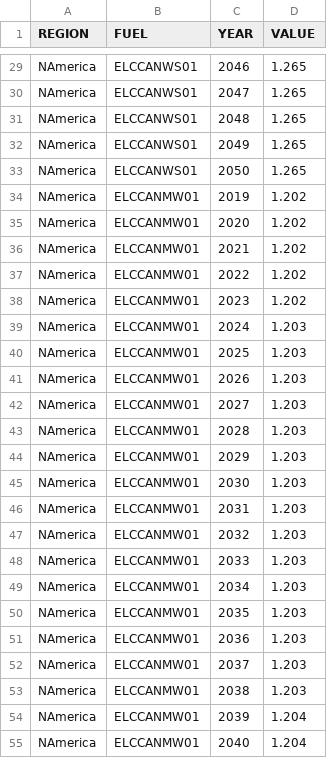
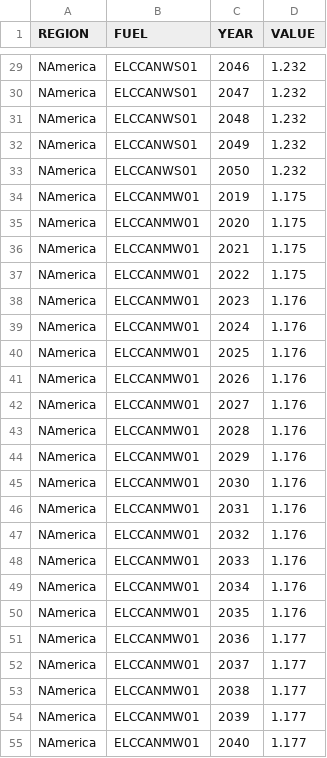
Before and after one commit to DeltaE/Canada-U.S.-ElecTrade, a CSV file: src/data/Canada/ReserveMarginTagFuel.csv, drawn as a sheet; only a part is shown, gaps mark what is left out; the diff covers the shown part only; the diff names each change by its address in the sheet, - before the commit and + after, or states it on an @@ line.

```diff
--- a/src/data/Canada/ReserveMarginTagFuel.csv
+++ b/src/data/Canada/ReserveMarginTagFuel.csv
-D29:D33 (VALUE): 1.265
+D29:D33 (VALUE): 1.232
-D34:D37 (VALUE): 1.202
+D34:D37 (VALUE): 1.175
-D38 (VALUE): 1.202
+D38 (VALUE): 1.176
-D39:D50 (VALUE): 1.203
+D39:D50 (VALUE): 1.176
-D51:D53 (VALUE): 1.203
+D51:D53 (VALUE): 1.177
-D54:D55 (VALUE): 1.204
+D54:D55 (VALUE): 1.177
```
Also changed, not shown: 133 edited cells elsewhere in this file, src/data/AvailabilityFactor.csv, src/data/Canada/CapacityToActivityUnit.csv, 42 other files.
